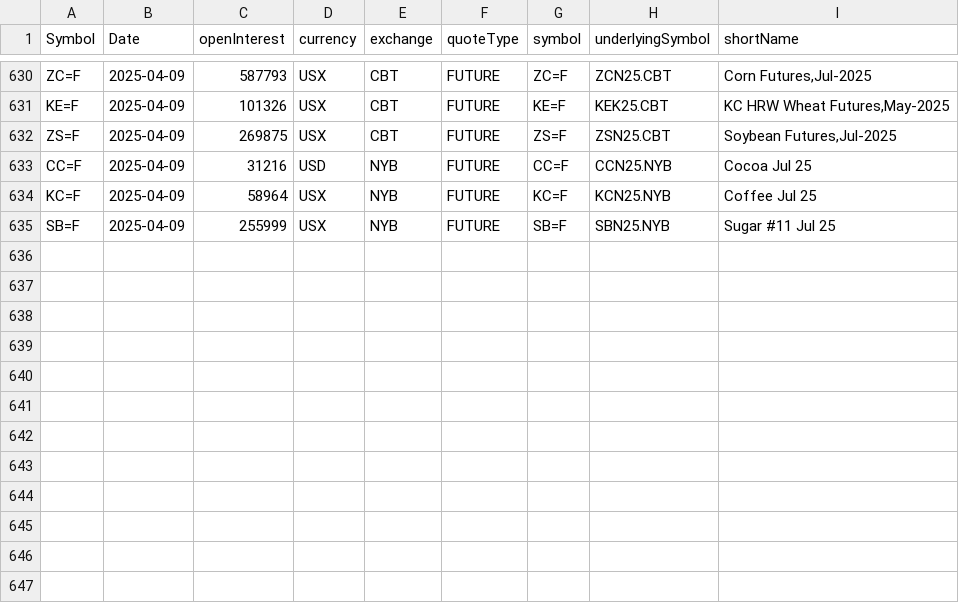
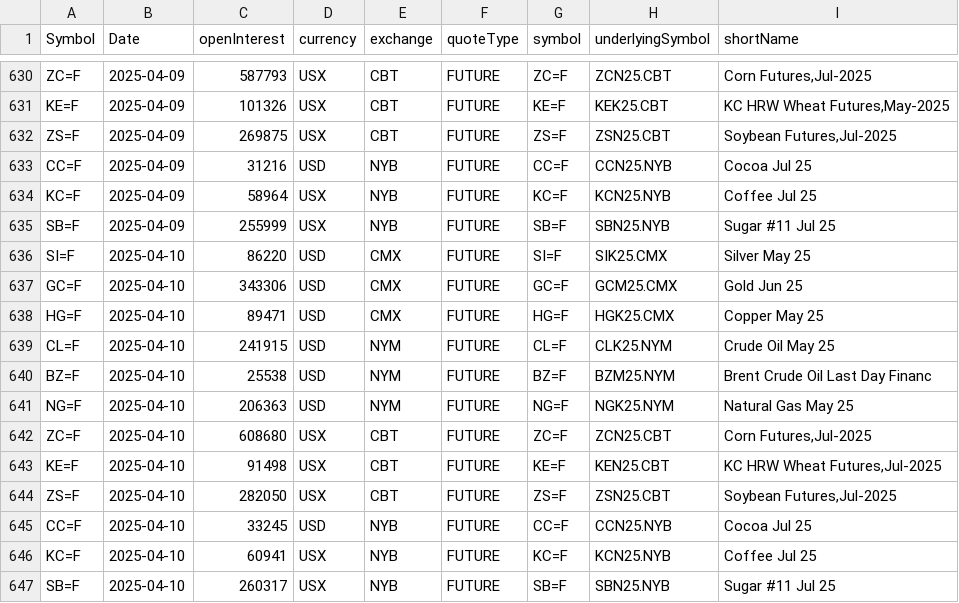
Before and after one commit to antoiovi/Trading, a CSV file: csv/oicommodities.csv, drawn as a sheet; only a part is shown, gaps mark what is left out; the diff names each change by its address in the sheet, - before the commit and + after, or states it on an @@ line.

```diff
--- a/csv/oicommodities.csv
+++ b/csv/oicommodities.csv
+row 636: SI=F | 2025-04-10 | 86220 | USD | CMX | FUTURE | SI=F | SIK25.CMX | Silver May 25
+row 637: GC=F | 2025-04-10 | 343306 | USD | CMX | FUTURE | GC=F | GCM25.CMX | Gold Jun 25
+row 638: HG=F | 2025-04-10 | 89471 | USD | CMX | FUTURE | HG=F | HGK25.CMX | Copper May 25
+row 639: CL=F | 2025-04-10 | 241915 | USD | NYM | FUTURE | CL=F | CLK25.NYM | Crude Oil May 25
+row 640: BZ=F | 2025-04-10 | 25538 | USD | NYM | FUTURE | BZ=F | BZM25.NYM | Brent Crude Oil Last Day Financ
+row 641: NG=F | 2025-04-10 | 206363 | USD | NYM | FUTURE | NG=F | NGK25.NYM | Natural Gas May 25
+row 642: ZC=F | 2025-04-10 | 608680 | USX | CBT | FUTURE | ZC=F | ZCN25.CBT | Corn Futures,Jul-2025
+row 643: KE=F | 2025-04-10 | 91498 | USX | CBT | FUTURE | KE=F | KEN25.CBT | KC HRW Wheat Futures,Jul-2025
+row 644: ZS=F | 2025-04-10 | 282050 | USX | CBT | FUTURE | ZS=F | ZSN25.CBT | Soybean Futures,Jul-2025
+row 645: CC=F | 2025-04-10 | 33245 | USD | NYB | FUTURE | CC=F | CCN25.NYB | Cocoa Jul 25
+row 646: KC=F | 2025-04-10 | 60941 | USX | NYB | FUTURE | KC=F | KCN25.NYB | Coffee Jul 25
+row 647: SB=F | 2025-04-10 | 260317 | USX | NYB | FUTURE | SB=F | SBN25.NYB | Sugar #11 Jul 25
```
